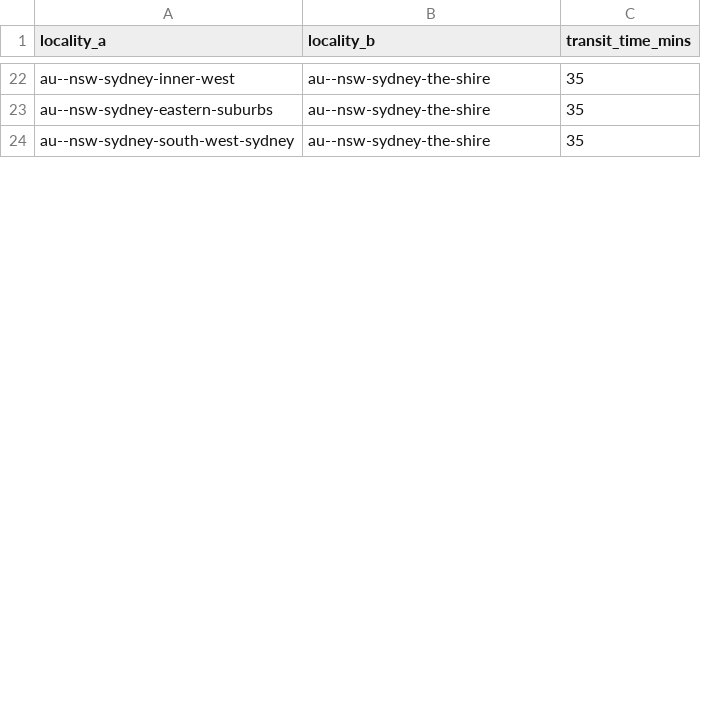
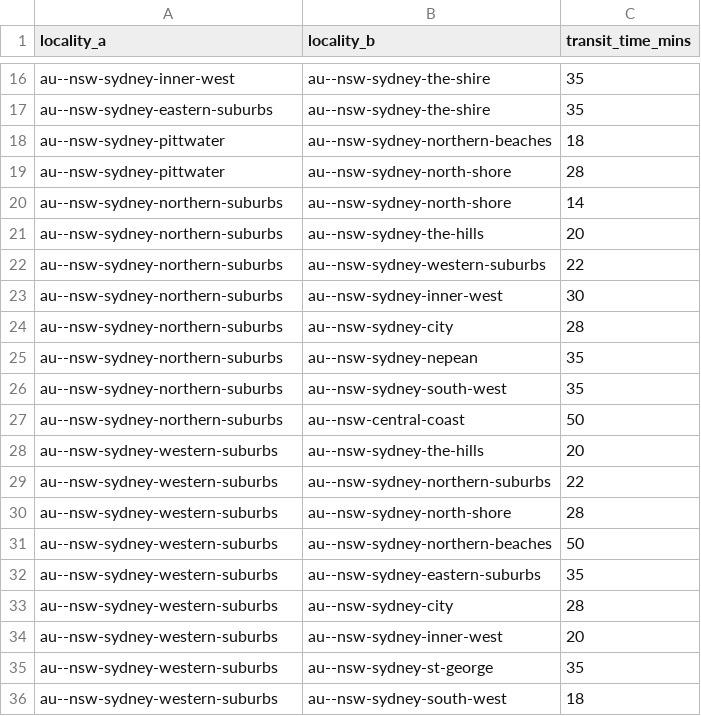
Before and after one commit to Jaza/world-locality-transit-graph, a CSV file: csv/au_east_localities_transit_times.csv, drawn as a sheet; only a part is shown, gaps mark what is left out; the diff covers the shown part only.

Commit message:
Add more Sydney localities

```diff
--- a/csv/au_east_localities_transit_times.csv
+++ b/csv/au_east_localities_transit_times.csv
@@ -23,2 +17,20 @@ au--nsw-sydney-inner-west,au--nsw-sydney-the-shire,35
 au--nsw-sydney-eastern-suburbs,au--nsw-sydney-the-shire,35
-au--nsw-sydney-south-west-sydney,au--nsw-sydney-the-shire,35
+au--nsw-sydney-pittwater,au--nsw-sydney-northern-beaches,18
+au--nsw-sydney-pittwater,au--nsw-sydney-north-shore,28
+au--nsw-sydney-northern-suburbs,au--nsw-sydney-north-shore,14
+au--nsw-sydney-northern-suburbs,au--nsw-sydney-the-hills,20
+au--nsw-sydney-northern-suburbs,au--nsw-sydney-western-suburbs,22
+au--nsw-sydney-northern-suburbs,au--nsw-sydney-inner-west,30
+au--nsw-sydney-northern-suburbs,au--nsw-sydney-city,28
+au--nsw-sydney-northern-suburbs,au--nsw-sydney-nepean,35
+au--nsw-sydney-northern-suburbs,au--nsw-sydney-south-west,35
+au--nsw-sydney-northern-suburbs,au--nsw-central-coast,50
+au--nsw-sydney-western-suburbs,au--nsw-sydney-the-hills,20
+au--nsw-sydney-western-suburbs,au--nsw-sydney-northern-suburbs,22
+au--nsw-sydney-western-suburbs,au--nsw-sydney-north-shore,28
+au--nsw-sydney-western-suburbs,au--nsw-sydney-northern-beaches,50
+au--nsw-sydney-western-suburbs,au--nsw-sydney-eastern-suburbs,35
+au--nsw-sydney-western-suburbs,au--nsw-sydney-city,28
+au--nsw-sydney-western-suburbs,au--nsw-sydney-inner-west,20
+au--nsw-sydney-western-suburbs,au--nsw-sydney-st-george,35
+au--nsw-sydney-western-suburbs,au--nsw-sydney-south-west,18
```
Also changed, not shown: 32 added rows, 10 removed rows and 4 edited cells elsewhere in this file, csv/au_east_localities.csv, 1 other file.
